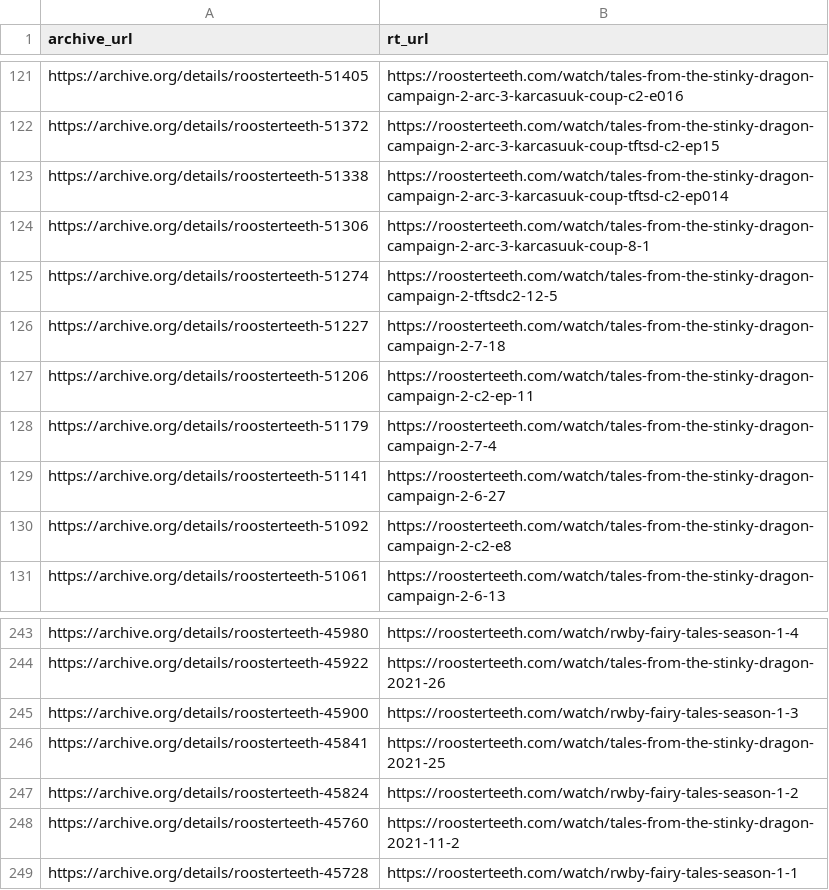
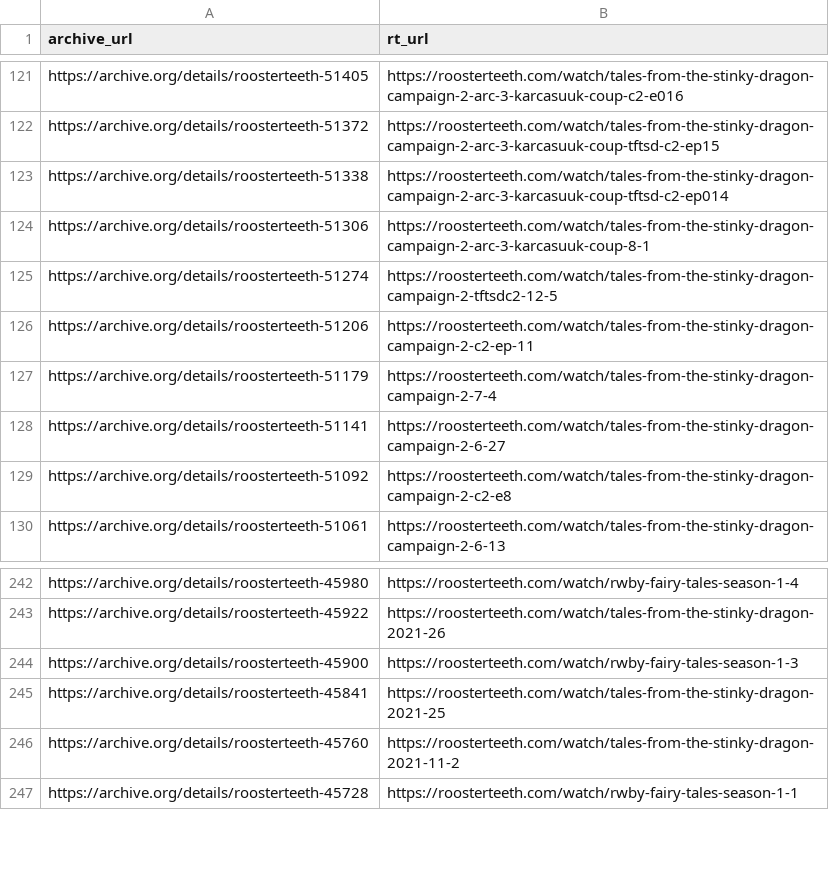
Before and after one commit to shiruken/rt-archive, a CSV file: data/dark.csv, drawn as a sheet; only a part is shown, gaps mark what is left out; the diff names each change by its address in the sheet, - before the commit and + after, or states it on an @@ line.

```diff
--- a/data/dark.csv
+++ b/data/dark.csv
-row 126: https://archive.org/details/roosterteeth-51227 | https://roosterteeth.com/watch/tales-from-the-stinky-dragon-campaign-2-7-18
-row 247: https://archive.org/details/roosterteeth-45824 | https://roosterteeth.com/watch/rwby-fairy-tales-season-1-2
```
Also changed, not shown: docs/removed/removed.csv, 7 other files.
